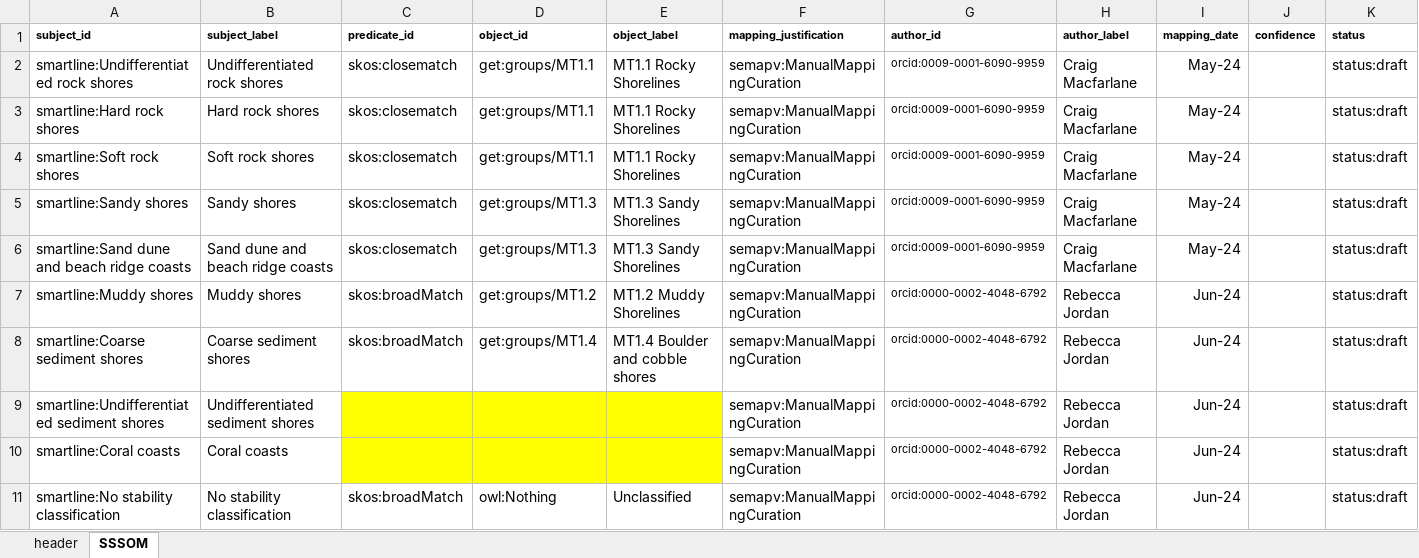
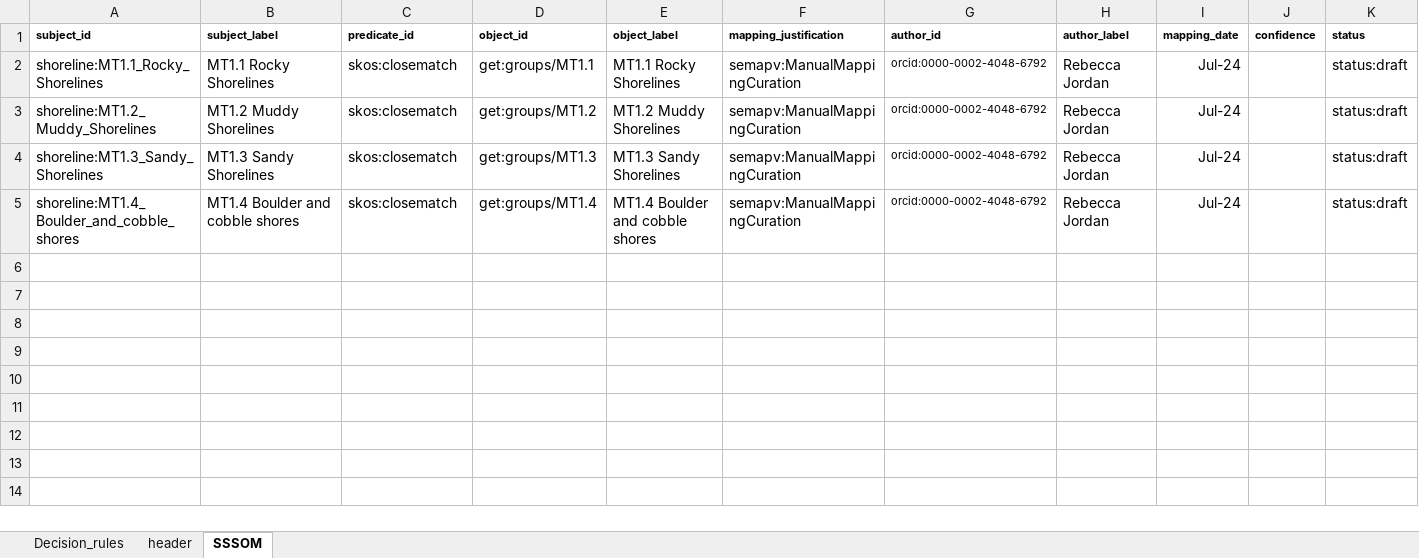
Before and after one commit to CSIRO-enviro-informatics/ecosystem-typology, an Excel workbook: crosswalks/Smartline-IUCNGET/Smartline-IUCNGET.xlsx, sheet SSSOM, drawn as a sheet; only a part is shown; values as stored, in another font and other column widths than the file's, no borders; removed rows and columns are numbered as before the commit, all else as after; rows hold the shown columns only; the diff names each change by its address in the sheet, - before the commit and + after, or states it on an @@ line.

Commit message:
Update to Smartline crosswalk

```diff
--- a/crosswalks/Smartline-IUCNGET/Smartline-IUCNGET.xlsx (sheet SSSOM)
+++ b/crosswalks/Smartline-IUCNGET/Smartline-IUCNGET.xlsx (sheet SSSOM)
+sheet tab: Decision_rules
-row 2: smartline:Undifferentiated rock shores | Undifferentiated rock shores | skos:closematch | get:groups/MT1.1 | MT1.1 Rocky Shorelines | semapv:ManualMappingCuration | orcid:0009-0001-6090-9959 | Craig Macfarlane | May-24 |  | status:draft
-row 3: smartline:Hard rock shores | Hard rock shores | skos:closematch | get:groups/MT1.1 | MT1.1 Rocky Shorelines | semapv:ManualMappingCuration | orcid:0009-0001-6090-9959 | Craig Macfarlane | May-24 |  | status:draft
-A2 (subject_id): smartline:Soft rock shores
+A2 (subject_id): shoreline:MT1.1_Rocky_Shorelines
-B2 (subject_label): Soft rock shores
+B2 (subject_label): MT1.1 Rocky Shorelines
-G2 (author_id): orcid:0009-0001-6090-9959
+G2 (author_id): orcid:0000-0002-4048-6792
-H2 (author_label): Craig Macfarlane
+H2 (author_label): Rebecca Jordan
-I2 (mapping_date): May-24
+I2 (mapping_date): Jul-24
-row 5: smartline:Sandy shores | Sandy shores | skos:closematch | get:groups/MT1.3 | MT1.3 Sandy Shorelines | semapv:ManualMappingCuration | orcid:0009-0001-6090-9959 | Craig Macfarlane | May-24 |  | status:draft
-row 6: smartline:Sand dune and beach ridge coasts | Sand dune and beach ridge coasts | skos:closematch | get:groups/MT1.3 | MT1.3 Sandy Shorelines | semapv:ManualMappingCuration | orcid:0009-0001-6090-9959 | Craig Macfarlane | May-24 |  | status:draft
-A3 (subject_id): smartline:Muddy shores
+A3 (subject_id): shoreline:MT1.2_Muddy_Shorelines
-B3 (subject_label): Muddy shores
+B3 (subject_label): MT1.2 Muddy Shorelines
-C3 (predicate_id): skos:broadMatch
+C3 (predicate_id): skos:closematch
-I3 (mapping_date): Jun-24
+I3 (mapping_date): Jul-24
+row 4: shoreline:MT1.3_Sandy_Shorelines | MT1.3 Sandy Shorelines | skos:closematch | get:groups/MT1.3 | MT1.3 Sandy Shorelines | semapv:ManualMappingCuration | orcid:0000-0002-4048-6792 | Rebecca Jordan | Jul-24 |  | status:draft
-A5 (subject_id): smartline:Coarse sediment shores
+A5 (subject_id): shoreline:MT1.4_Boulder_and_cobble_shores
-B5 (subject_label): Coarse sediment shores
+B5 (subject_label): MT1.4 Boulder and cobble shores
-C5 (predicate_id): skos:broadMatch
+C5 (predicate_id): skos:closematch
-I5 (mapping_date): Jun-24
+I5 (mapping_date): Jul-24
-row 9: smartline:Undifferentiated sediment shores | Undifferentiated sediment shores |  |  |  | semapv:ManualMappingCuration | orcid:0000-0002-4048-6792 | Rebecca Jordan | Jun-24 |  | status:draft
-row 10: smartline:Coral coasts | Coral coasts |  |  |  | semapv:ManualMappingCuration | orcid:0000-0002-4048-6792 | Rebecca Jordan | Jun-24 |  | status:draft
-row 11: smartline:No stability classification | No stability classification | skos:broadMatch | owl:Nothing | Unclassified | semapv:ManualMappingCuration | orcid:0000-0002-4048-6792 | Rebecca Jordan | Jun-24 |  | status:draft
```
Also changed, not shown: sheet header.
